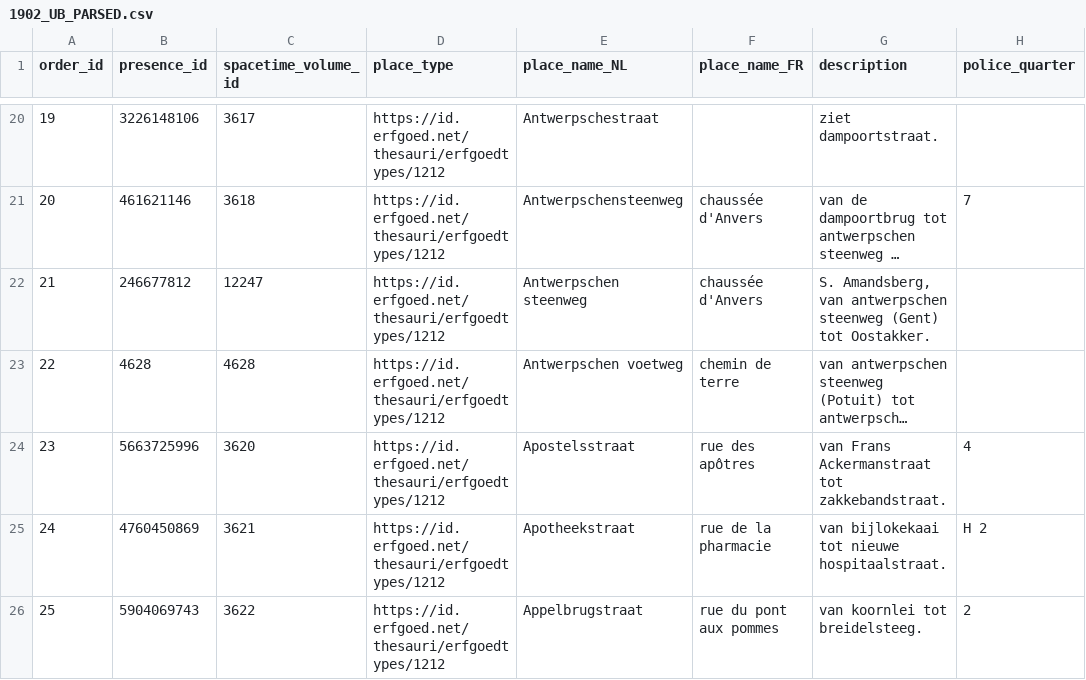
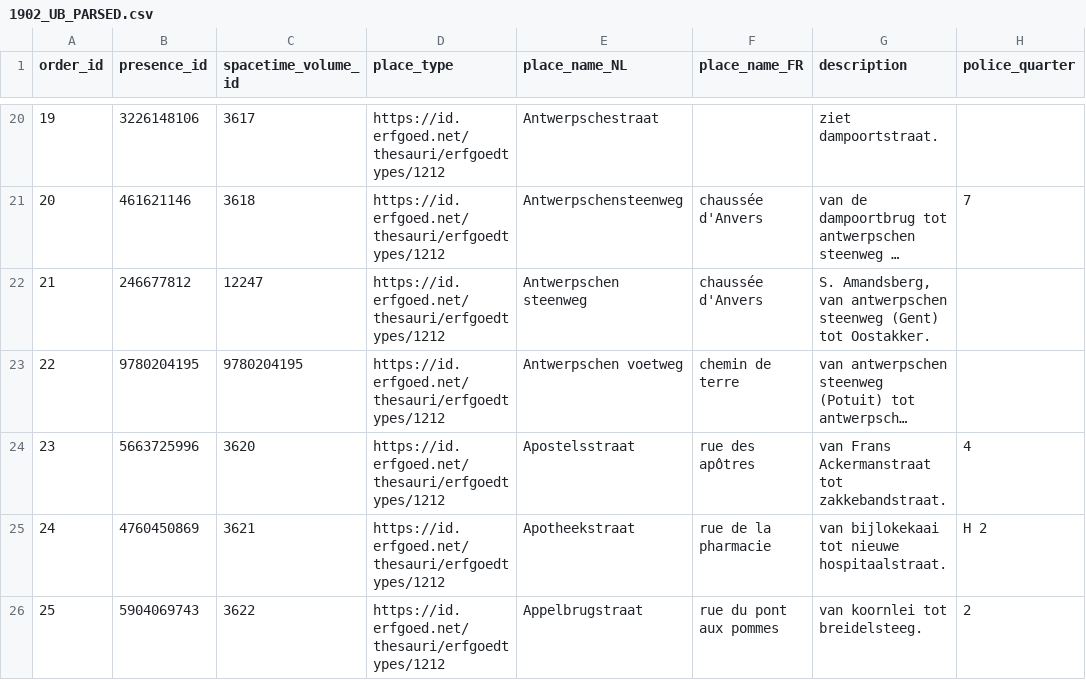
Before and after one commit to VincentDucatteeuw/Ghent-Gazetteer, a CSV file: data/derived/place observations/Wegwijzers der Stad Gent/Street indexes/1902_UB_PARSED.csv, drawn as a sheet; only a part is shown, gaps mark what is left out; long unchanged cells end in …; the diff names each change by its address in the sheet, - before the commit and + after, or states it on an @@ line.

Commit message:
Fixed duplicate

```diff
--- a/data/derived/place observations/Wegwijzers der Stad Gent/Street indexes/1902_UB_PARSED.csv
+++ b/data/derived/place observations/Wegwijzers der Stad Gent/Street indexes/1902_UB_PARSED.csv
-B23 (presence_id): 4628
+B23 (presence_id): 9780204195
-C23 (spacetime_volume_id): 4628
+C23 (spacetime_volume_id): 9780204195
```
